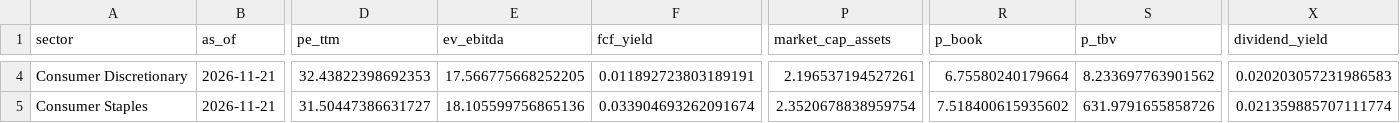
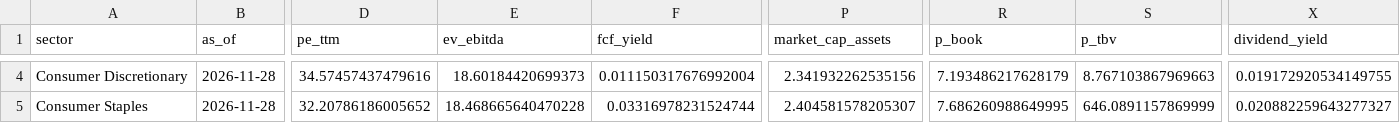
Before and after one commit to codercooder/ai-equity-dashboard, a CSV file: data/sp500_sector_fundamentals.csv, drawn as a sheet; only a part is shown, gaps mark what is left out; the diff covers the shown part only; the diff names each change by its address in the sheet, - before the commit and + after, or states it on an @@ line.

```diff
--- a/data/sp500_sector_fundamentals.csv
+++ b/data/sp500_sector_fundamentals.csv
-B4:B5 (as_of): 2026-11-21
+B4:B5 (as_of): 2026-11-28
-D4 (pe_ttm): 32.43822398692353
+D4 (pe_ttm): 34.57457437479616
-E4 (ev_ebitda): 17.566775668252205
+E4 (ev_ebitda): 18.60184420699373
-F4 (fcf_yield): 0.011892723803189191
+F4 (fcf_yield): 0.011150317676992004
-P4 (market_cap_assets): 2.196537194527261
+P4 (market_cap_assets): 2.341932262535156
-R4 (p_book): 6.75580240179664
+R4 (p_book): 7.193486217628179
-S4 (p_tbv): 8.233697763901562
+S4 (p_tbv): 8.767103867969663
-X4 (dividend_yield): 0.020203057231986583
+X4 (dividend_yield): 0.019172920534149755
-D5 (pe_ttm): 31.50447386631727
+D5 (pe_ttm): 32.20786186005652
-E5 (ev_ebitda): 18.105599756865136
+E5 (ev_ebitda): 18.468665640470228
-F5 (fcf_yield): 0.033904693262091674
+F5 (fcf_yield): 0.03316978231524744
-P5 (market_cap_assets): 2.3520678838959754
+P5 (market_cap_assets): 2.404581578205307
-R5 (p_book): 7.518400615935602
+R5 (p_book): 7.686260988649995
-S5 (p_tbv): 631.9791655858726
+S5 (p_tbv): 646.0891157869999
-X5 (dividend_yield): 0.021359885707111774
+X5 (dividend_yield): 0.020882259643277327
```
Also changed, not shown: 169 edited cells elsewhere in this file, data/sp500_sector_fundamentals_history.csv, 1 other file.
